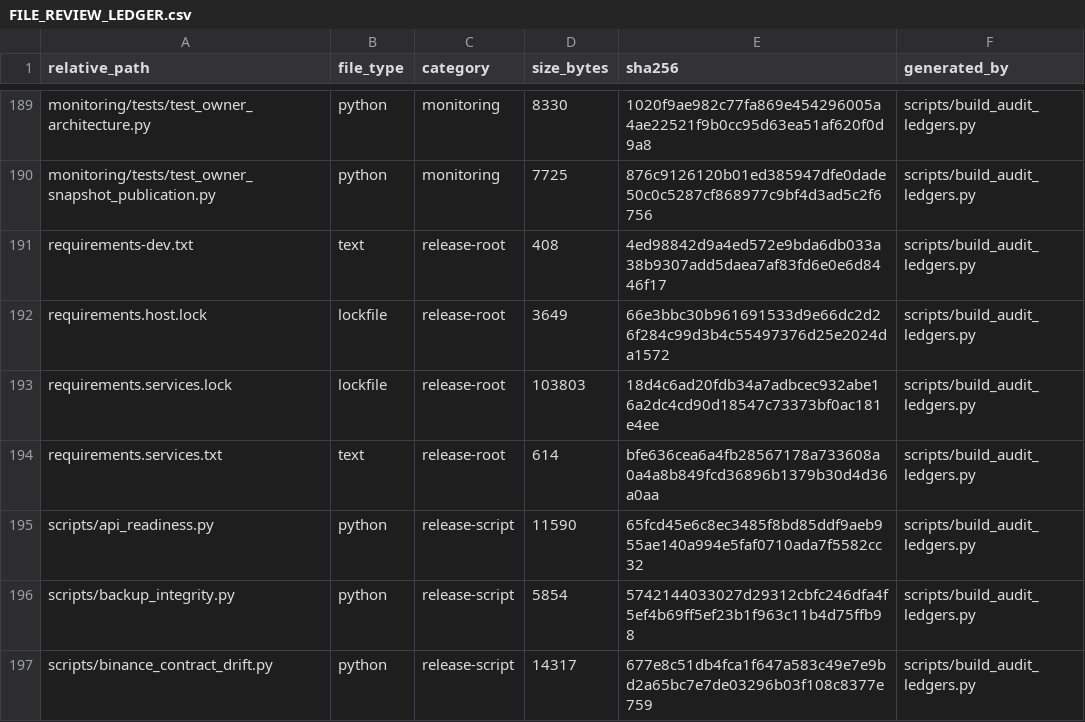
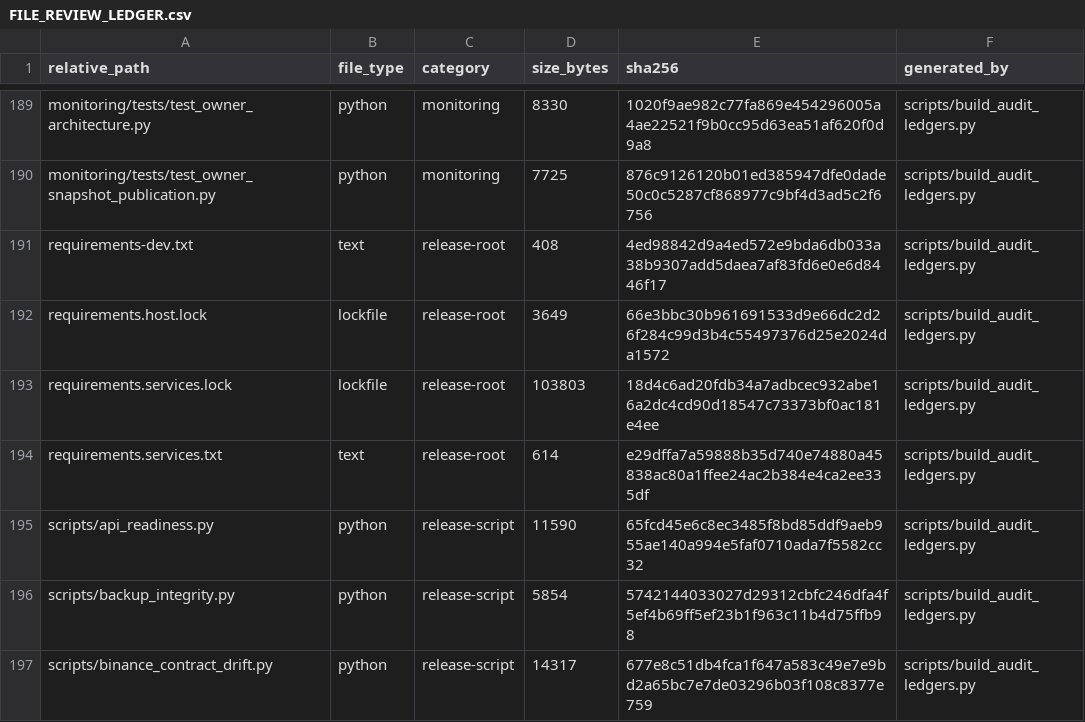
Before and after one commit to asad13-Binana/Binana-Binance-Spot-Trading-Sharia-Compliance-BOT-LIVE, a CSV file: docs/audit/FILE_REVIEW_LEDGER.csv, drawn as a sheet; only a part is shown, gaps mark what is left out.

Commit message:
Align pypdf source pin with audited dependency lock

```diff
--- a/docs/audit/FILE_REVIEW_LEDGER.csv
+++ b/docs/audit/FILE_REVIEW_LEDGER.csv
@@ -193,3 +193,3 @@ requirements.host.lock,lockfile,release-root,3649,66e3bbc30b961691533d9e66dc2d26
 requirements.services.lock,lockfile,release-root,103803,18d4c6ad20fdb34a7adbcec932abe16a2dc4cd90d18547c73373bf0ac181e4ee,scripts/build_audit_ledgers.py
-requirements.services.txt,text,release-root,614,bfe636cea6a4fb28567178a733608a0a4a8b849fcd36896b1379b30d4d36a0aa,scripts/build_audit_ledgers.py
+requirements.services.txt,text,release-root,614,e29dffa7a59888b35d740e74880a45838ac80a1ffee24ac2b384e4ca2ee335df,scripts/build_audit_ledgers.py
 scripts/api_readiness.py,python,release-script,11590,65fcd45e6c8ec3485f8bd85ddf9aeb955ae140a994e5faf0710ada7f5582cc32,scripts/build_audit_ledgers.py
```
Also changed, not shown: 3 other files.
